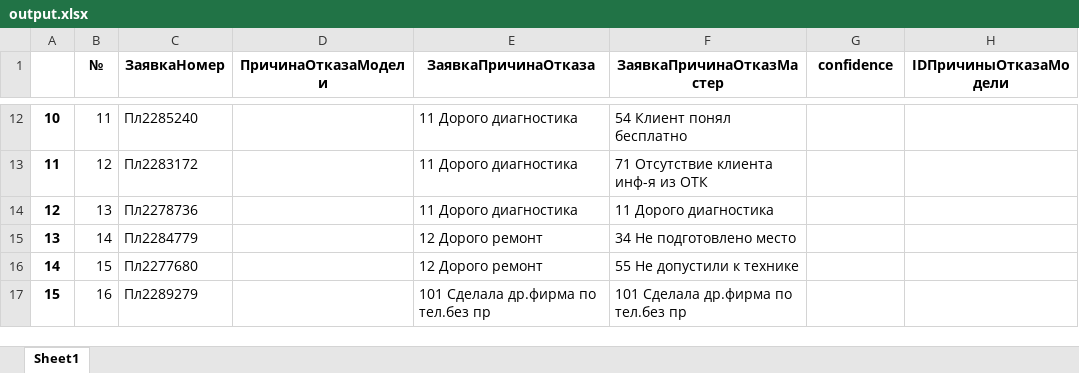
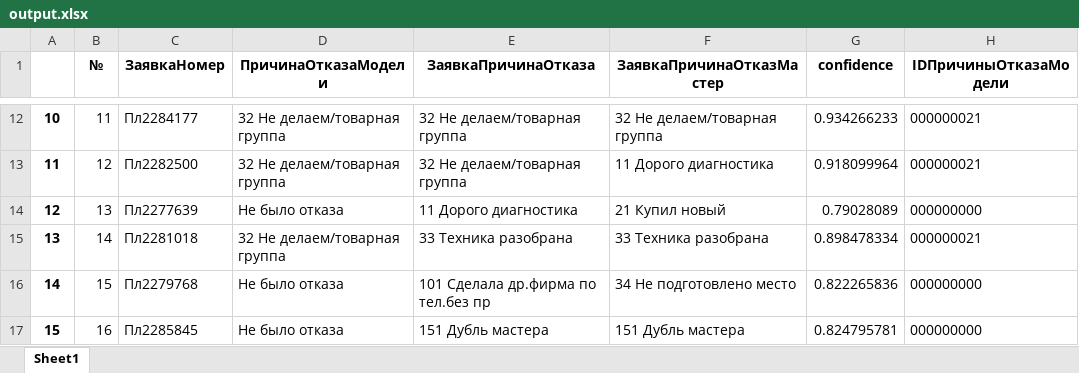
Before and after one commit to a-iceberg/cheking_request_refusal, an Excel workbook: output.xlsx, sheet Sheet1, drawn as a sheet; only a part is shown, gaps mark what is left out; values as stored, in another font and other column widths than the file's, no borders; the diff covers the shown part only; the diff names each change by its address in the sheet, - before the commit and + after, or states it on an @@ line.

```diff
--- a/output.xlsx (sheet Sheet1)
+++ b/output.xlsx (sheet Sheet1)
-C12 (ЗаявкаНомер): Пл2285240
+C12 (ЗаявкаНомер): Пл2284177
-D12:D13 (ПричинаОтказаМодели): (empty)
+D12:D13 (ПричинаОтказаМодели): 32 Не делаем/товарная группа
-E12:E13 (ЗаявкаПричинаОтказа): 11 Дорого диагностика
+E12:E13 (ЗаявкаПричинаОтказа): 32 Не делаем/товарная группа
-F12 (ЗаявкаПричинаОтказМастер): 54 Клиент понял бесплатно
+F12 (ЗаявкаПричинаОтказМастер): 32 Не делаем/товарная группа
-G12 (confidence): (empty)
+G12 (confidence): 0.934266233
-H12:H13 (IDПричиныОтказаМодели): (empty)
+H12:H13 (IDПричиныОтказаМодели): 000000021
-C13 (ЗаявкаНомер): Пл2283172
+C13 (ЗаявкаНомер): Пл2282500
-F13 (ЗаявкаПричинаОтказМастер): 71 Отсутствие клиента инф-я из ОТК
+F13 (ЗаявкаПричинаОтказМастер): 11 Дорого диагностика
-G13 (confidence): (empty)
+G13 (confidence): 0.918099964
-C14 (ЗаявкаНомер): Пл2278736
+C14 (ЗаявкаНомер): Пл2277639
-D14 (ПричинаОтказаМодели): (empty)
+D14 (ПричинаОтказаМодели): Не было отказа
-F14 (ЗаявкаПричинаОтказМастер): 11 Дорого диагностика
+F14 (ЗаявкаПричинаОтказМастер): 21 Купил новый
-G14 (confidence): (empty)
+G14 (confidence): 0.79028089
-H14 (IDПричиныОтказаМодели): (empty)
+H14 (IDПричиныОтказаМодели): 000000000
-C15 (ЗаявкаНомер): Пл2284779
+C15 (ЗаявкаНомер): Пл2281018
-D15 (ПричинаОтказаМодели): (empty)
+D15 (ПричинаОтказаМодели): 32 Не делаем/товарная группа
-E15 (ЗаявкаПричинаОтказа): 12 Дорого ремонт
+E15 (ЗаявкаПричинаОтказа): 33 Техника разобрана
-F15 (ЗаявкаПричинаОтказМастер): 34 Не подготовлено место
+F15 (ЗаявкаПричинаОтказМастер): 33 Техника разобрана
-G15 (confidence): (empty)
+G15 (confidence): 0.898478334
-H15 (IDПричиныОтказаМодели): (empty)
+H15 (IDПричиныОтказаМодели): 000000021
-C16 (ЗаявкаНомер): Пл2277680
+C16 (ЗаявкаНомер): Пл2279768
-D16:D17 (ПричинаОтказаМодели): (empty)
+D16:D17 (ПричинаОтказаМодели): Не было отказа
-E16 (ЗаявкаПричинаОтказа): 12 Дорого ремонт
+E16 (ЗаявкаПричинаОтказа): 101 Сделала др.фирма по тел.без пр
-F16 (ЗаявкаПричинаОтказМастер): 55 Не допустили к технике
+F16 (ЗаявкаПричинаОтказМастер): 34 Не подготовлено место
-G16 (confidence): (empty)
+G16 (confidence): 0.822265836
-H16:H17 (IDПричиныОтказаМодели): (empty)
+H16:H17 (IDПричиныОтказаМодели): 000000000
-C17 (ЗаявкаНомер): Пл2289279
+C17 (ЗаявкаНомер): Пл2285845
-E17 (ЗаявкаПричинаОтказа): 101 Сделала др.фирма по тел.без пр
+E17 (ЗаявкаПричинаОтказа): 151 Дубль мастера
-F17 (ЗаявкаПричинаОтказМастер): 101 Сделала др.фирма по тел.без пр
+F17 (ЗаявкаПричинаОтказМастер): 151 Дубль мастера
-G17 (confidence): (empty)
+G17 (confidence): 0.824795781
```
Also changed, not shown: 119 removed rows and 154 edited cells elsewhere in this sheet, 10 other files.
